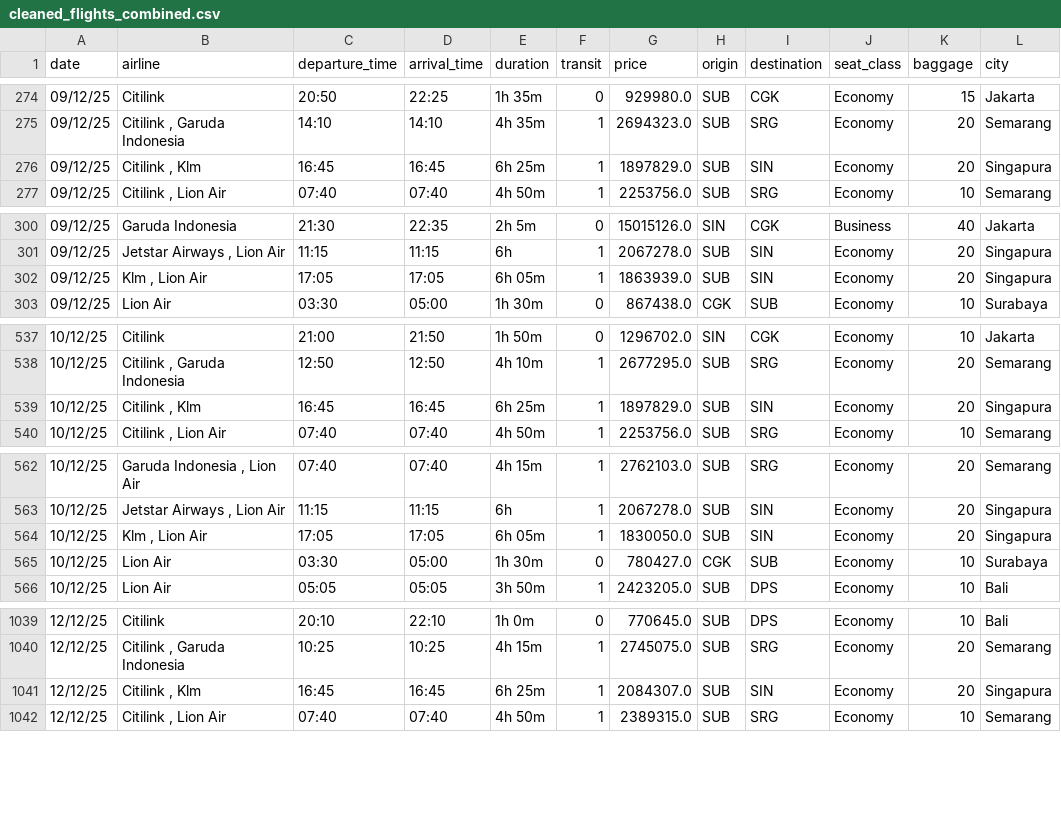
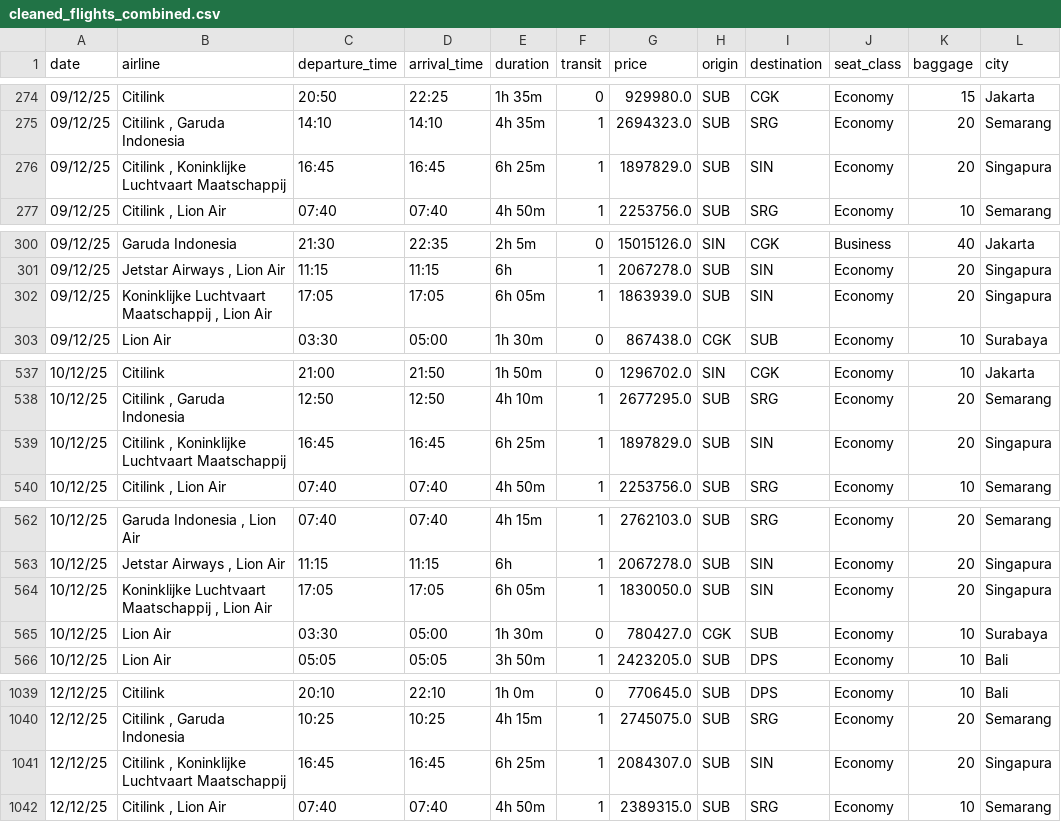
Before and after one commit to fioraagnesia/manpro-project, a CSV file: data_cleaned/cleaned_flights_combined.csv, drawn as a sheet; only a part is shown, gaps mark what is left out; the diff covers the shown part only.

```diff
--- a/data_cleaned/cleaned_flights_combined.csv
+++ b/data_cleaned/cleaned_flights_combined.csv
@@ -275,3 +275,3 @@ date,airline,departure_time,arrival_time,duration,transit,price,origin,destinati
 09/12/25,"Citilink , Garuda Indonesia",14:10,14:10,4h 35m,1,2694323.0,SUB,SRG,Economy,20,Semarang
-09/12/25,"Citilink , Klm",16:45,16:45,6h 25m,1,1897829.0,SUB,SIN,Economy,20,Singapura
+09/12/25,"Citilink , Koninklijke Luchtvaart Maatschappij",16:45,16:45,6h 25m,1,1897829.0,SUB,SIN,Economy,20,Singapura
 09/12/25,"Citilink , Lion Air",07:40,07:40,4h 50m,1,2253756.0,SUB,SRG,Economy,10,Semarang
@@ -301,3 +301,3 @@ date,airline,departure_time,arrival_time,duration,transit,price,origin,destinati
 09/12/25,"Jetstar Airways , Lion Air",11:15,11:15,6h,1,2067278.0,SUB,SIN,Economy,20,Singapura
-09/12/25,"Klm , Lion Air",17:05,17:05,6h 05m,1,1863939.0,SUB,SIN,Economy,20,Singapura
+09/12/25,"Koninklijke Luchtvaart Maatschappij , Lion Air",17:05,17:05,6h 05m,1,1863939.0,SUB,SIN,Economy,20,Singapura
 09/12/25,Lion Air,03:30,05:00,1h 30m,0,867438.0,CGK,SUB,Economy,10,Surabaya
@@ -538,3 +538,3 @@ date,airline,departure_time,arrival_time,duration,transit,price,origin,destinati
 10/12/25,"Citilink , Garuda Indonesia",12:50,12:50,4h 10m,1,2677295.0,SUB,SRG,Economy,20,Semarang
-10/12/25,"Citilink , Klm",16:45,16:45,6h 25m,1,1897829.0,SUB,SIN,Economy,20,Singapura
+10/12/25,"Citilink , Koninklijke Luchtvaart Maatschappij",16:45,16:45,6h 25m,1,1897829.0,SUB,SIN,Economy,20,Singapura
 10/12/25,"Citilink , Lion Air",07:40,07:40,4h 50m,1,2253756.0,SUB,SRG,Economy,10,Semarang
@@ -563,3 +563,3 @@ date,airline,departure_time,arrival_time,duration,transit,price,origin,destinati
 10/12/25,"Jetstar Airways , Lion Air",11:15,11:15,6h,1,2067278.0,SUB,SIN,Economy,20,Singapura
-10/12/25,"Klm , Lion Air",17:05,17:05,6h 05m,1,1830050.0,SUB,SIN,Economy,20,Singapura
+10/12/25,"Koninklijke Luchtvaart Maatschappij , Lion Air",17:05,17:05,6h 05m,1,1830050.0,SUB,SIN,Economy,20,Singapura
 10/12/25,Lion Air,03:30,05:00,1h 30m,0,780427.0,CGK,SUB,Economy,10,Surabaya
@@ -1040,3 +1040,3 @@ date,airline,departure_time,arrival_time,duration,transit,price,origin,destinati
 12/12/25,"Citilink , Garuda Indonesia",10:25,10:25,4h 15m,1,2745075.0,SUB,SRG,Economy,20,Semarang
-12/12/25,"Citilink , Klm",16:45,16:45,6h 25m,1,2084307.0,SUB,SIN,Economy,20,Singapura
+12/12/25,"Citilink , Koninklijke Luchtvaart Maatschappij",16:45,16:45,6h 25m,1,2084307.0,SUB,SIN,Economy,20,Singapura
 12/12/25,"Citilink , Lion Air",07:40,07:40,4h 50m,1,2389315.0,SUB,SRG,Economy,10,Semarang
```
Also changed, not shown: 10 edited cells elsewhere in this file, data_clustered/cleaned_flights_clustered.csv, 4 other files.
